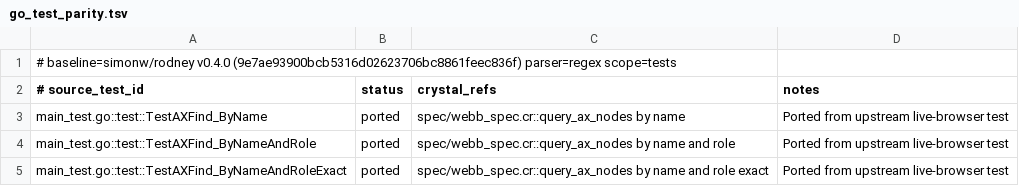
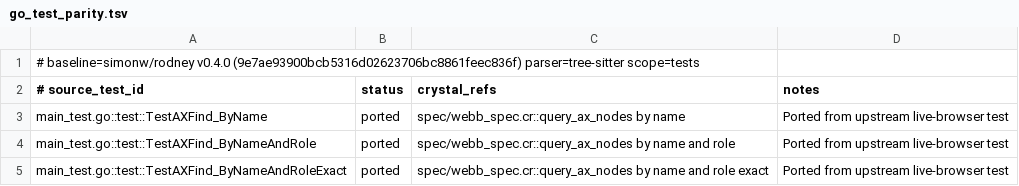
Before and after one commit to dsisnero/webb, a TSV file: plans/inventory/go_test_parity.tsv, drawn as a sheet; only a part is shown.

```diff
--- a/plans/inventory/go_test_parity.tsv
+++ b/plans/inventory/go_test_parity.tsv
@@ -1,2 +1,2 @@
-# baseline=simonw/rodney v0.4.0 (9e7ae93900bcb5316d02623706bc8861feec836f) parser=regex scope=tests
+# baseline=simonw/rodney v0.4.0 (9e7ae93900bcb5316d02623706bc8861feec836f) parser=tree-sitter scope=tests
 # source_test_id	status	crystal_refs	notes
```
Also changed, not shown: plans/inventory/go_port_inventory.tsv, plans/inventory/go_source_parity.tsv, 10 other files.
